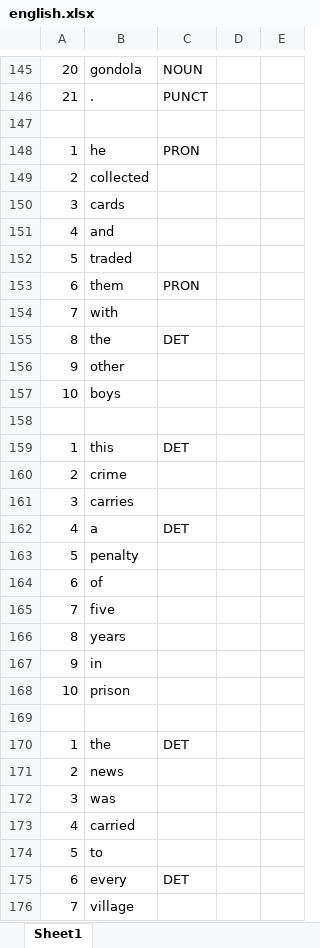
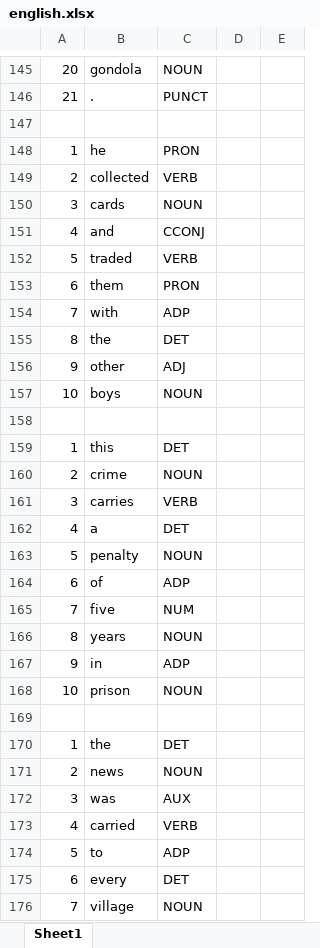
Before and after one commit to mamithamuraleedharan/Universal-Dependencies, an Excel workbook: english.xlsx, sheet Sheet1, drawn as a sheet; only a part is shown, gaps mark what is left out; values as stored, in another font and other column widths than the file's, no borders; the diff covers the shown part only; the diff names each change by its address in the sheet, - before the commit and + after, or states it on an @@ line.

Commit message:
UD updated

```diff
--- a/english.xlsx (sheet Sheet1)
+++ b/english.xlsx (sheet Sheet1)
-C149: (empty)
+C149: VERB
-C150: (empty)
+C150: NOUN
-C151: (empty)
+C151: CCONJ
-C152: (empty)
+C152: VERB
-C154: (empty)
+C154: ADP
-C156: (empty)
+C156: ADJ
-C157: (empty)
+C157: NOUN
-C160: (empty)
+C160: NOUN
-C161: (empty)
+C161: VERB
-C163: (empty)
+C163: NOUN
-C164: (empty)
+C164: ADP
-C165: (empty)
+C165: NUM
-C166: (empty)
+C166: NOUN
-C167: (empty)
+C167: ADP
-C168: (empty)
+C168: NOUN
-C171: (empty)
+C171: NOUN
-C172: (empty)
+C172: AUX
-C173: (empty)
+C173: VERB
-C174: (empty)
+C174: ADP
-C176: (empty)
+C176: NOUN
```
Also changed, not shown: 77 removed rows and 68 edited cells elsewhere in this sheet, formulas that keep their value.
